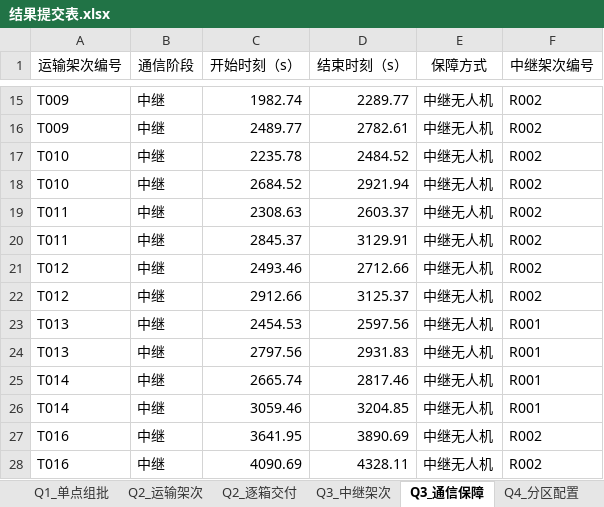
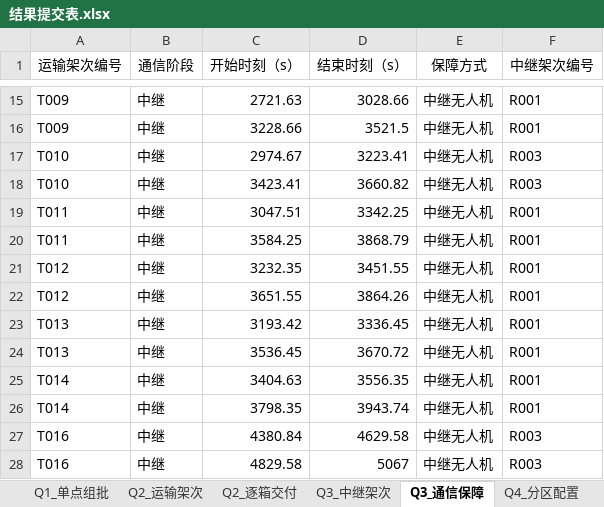
Before and after one commit to zhuobichen/MathModeling-Agent, an Excel workbook: 测试_研赛2026D/_交付/结果提交表.xlsx, sheet Q3_通信保障, drawn as a sheet; only a part is shown, gaps mark what is left out; values as stored, in another font and other column widths than the file's, no borders; the diff covers the shown part only; the diff names each change by its address in the sheet, - before the commit and + after, or states it on an @@ line.

```diff
--- a/测试_研赛2026D/_交付/结果提交表.xlsx (sheet Q3_通信保障)
+++ b/测试_研赛2026D/_交付/结果提交表.xlsx (sheet Q3_通信保障)
-C15 (开始时刻（s）): 1982.74
+C15 (开始时刻（s）): 2721.63
-D15 (结束时刻（s）): 2289.77
+D15 (结束时刻（s）): 3028.66
-F15:F16 (中继架次编号): R002
+F15:F16 (中继架次编号): R001
-C16 (开始时刻（s）): 2489.77
+C16 (开始时刻（s）): 3228.66
-D16 (结束时刻（s）): 2782.61
+D16 (结束时刻（s）): 3521.5
-C17 (开始时刻（s）): 2235.78
+C17 (开始时刻（s）): 2974.67
-D17 (结束时刻（s）): 2484.52
+D17 (结束时刻（s）): 3223.41
-F17:F18 (中继架次编号): R002
+F17:F18 (中继架次编号): R003
-C18 (开始时刻（s）): 2684.52
+C18 (开始时刻（s）): 3423.41
-D18 (结束时刻（s）): 2921.94
+D18 (结束时刻（s）): 3660.82
-C19 (开始时刻（s）): 2308.63
+C19 (开始时刻（s）): 3047.51
-D19 (结束时刻（s）): 2603.37
+D19 (结束时刻（s）): 3342.25
-F19:F22 (中继架次编号): R002
+F19:F22 (中继架次编号): R001
-C20 (开始时刻（s）): 2845.37
+C20 (开始时刻（s）): 3584.25
-D20 (结束时刻（s）): 3129.91
+D20 (结束时刻（s）): 3868.79
-C21 (开始时刻（s）): 2493.46
+C21 (开始时刻（s）): 3232.35
-D21 (结束时刻（s）): 2712.66
+D21 (结束时刻（s）): 3451.55
-C22 (开始时刻（s）): 2912.66
+C22 (开始时刻（s）): 3651.55
-D22 (结束时刻（s）): 3125.37
+D22 (结束时刻（s）): 3864.26
-C23 (开始时刻（s）): 2454.53
+C23 (开始时刻（s）): 3193.42
-D23 (结束时刻（s）): 2597.56
+D23 (结束时刻（s）): 3336.45
-C24 (开始时刻（s）): 2797.56
+C24 (开始时刻（s）): 3536.45
-D24 (结束时刻（s）): 2931.83
+D24 (结束时刻（s）): 3670.72
-C25 (开始时刻（s）): 2665.74
+C25 (开始时刻（s）): 3404.63
-D25 (结束时刻（s）): 2817.46
+D25 (结束时刻（s）): 3556.35
-C26 (开始时刻（s）): 3059.46
+C26 (开始时刻（s）): 3798.35
-D26 (结束时刻（s）): 3204.85
+D26 (结束时刻（s）): 3943.74
-C27 (开始时刻（s）): 3641.95
+C27 (开始时刻（s）): 4380.84
-D27 (结束时刻（s）): 3890.69
+D27 (结束时刻（s）): 4629.58
-F27:F28 (中继架次编号): R002
+F27:F28 (中继架次编号): R003
-C28 (开始时刻（s）): 4090.69
+C28 (开始时刻（s）): 4829.58
-D28 (结束时刻（s）): 4328.11
+D28 (结束时刻（s）): 5067
```
Also changed, not shown: 145 edited cells elsewhere in this sheet, sheet Q3_中继架次, sheet Q4_分区配置, 22 other files.
